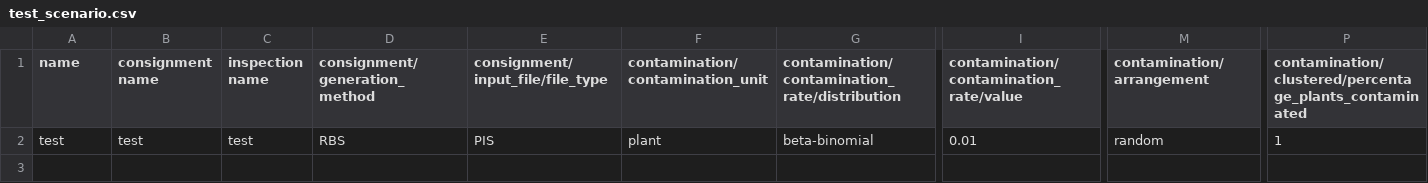
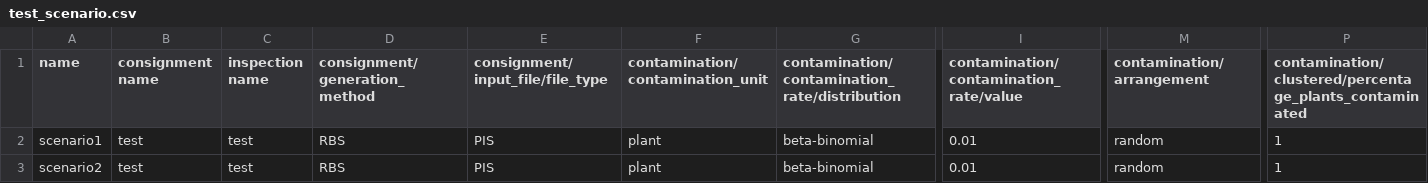
Before and after one commit to jkagor13-usda/popsborder, a CSV file: slippage_data/test_scenario.csv, drawn as a sheet; only a part is shown, gaps mark what is left out; rows hold the shown columns only; the diff names each change by its address in the sheet, - before the commit and + after, or states it on an @@ line.

Commit message:
updated 'test_scenario' data to include additional scenario

```diff
--- a/slippage_data/test_scenario.csv
+++ b/slippage_data/test_scenario.csv
-A2 (name): test
+A2 (name): scenario1
+row 3: scenario2 | test | test | RBS | PIS | plant | beta-binomial | 0.01 | random | 1
```
